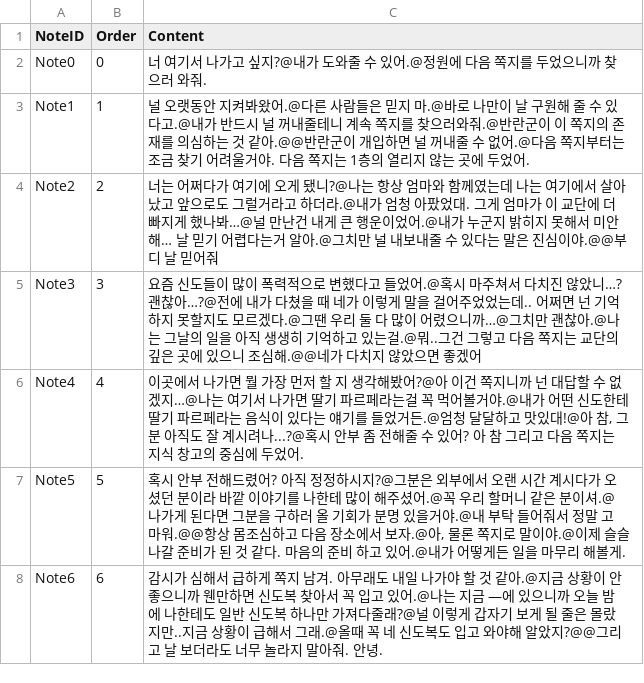
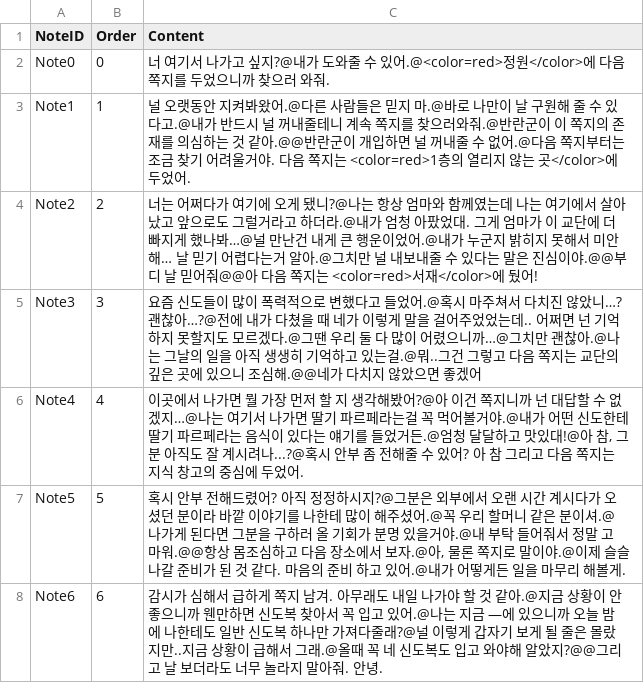
Before and after one commit to leeZn30/Gamelab_Week05, a CSV file: Assets/Resources/CSVFiles/Note.CSV, drawn as a sheet.

```diff
--- a/Assets/Resources/CSVFiles/Note.CSV
+++ b/Assets/Resources/CSVFiles/Note.CSV
@@ -1,5 +1,5 @@
 NoteID,Order,Content
-Note0,0,너 여기서 나가고 싶지?@내가 도와줄 수 있어.@정원에 다음 쪽지를 두었으니까 찾으러 와줘.
-Note1,1,널 오랫동안 지켜봐왔어.@다른 사람들은 믿지 마.@바로 나만이 날 구원해 줄 수 있다고.@내가 반드시 널 꺼내줄테니 계속 쪽지를 찾으러와줘.@반란군이 이 쪽지의 존재를 의심하는 것 같아.@@반란군이 개입하면 널 꺼내줄 수 없어.@다음 쪽지부터는 조금 찾기 어려울거야. 다음 쪽지는 1층의 열리지 않는 곳에 두었어.
-Note2,2,너는 어쩌다가 여기에 오게 됐니?@나는 항상 엄마와 함께였는데 나는 여기에서 살아났고 앞으로도 그럴거라고 하더라.@내가 엄청 아팠었대. 그게 엄마가 이 교단에 더 빠지게 했나봐…@널 만난건 내게 큰 행운이었어.@내가 누군지 밝히지 못해서 미안해… 날 믿기 어렵다는거 알아.@그치만 널 내보내줄 수 있다는 말은 진심이야.@@부디 날 믿어줘
+Note0,0,너 여기서 나가고 싶지?@내가 도와줄 수 있어.@<color=red>정원</color>에 다음 쪽지를 두었으니까 찾으러 와줘.
+Note1,1,널 오랫동안 지켜봐왔어.@다른 사람들은 믿지 마.@바로 나만이 날 구원해 줄 수 있다고.@내가 반드시 널 꺼내줄테니 계속 쪽지를 찾으러와줘.@반란군이 이 쪽지의 존재를 의심하는 것 같아.@@반란군이 개입하면 널 꺼내줄 수 없어.@다음 쪽지부터는 조금 찾기 어려울거야. 다음 쪽지는 <color=red>1층의 열리지 않는 곳</color>에 두었어.
+Note2,2,너는 어쩌다가 여기에 오게 됐니?@나는 항상 엄마와 함께였는데 나는 여기에서 살아났고 앞으로도 그럴거라고 하더라.@내가 엄청 아팠었대. 그게 엄마가 이 교단에 더 빠지게 했나봐…@널 만난건 내게 큰 행운이었어.@내가 누군지 밝히지 못해서 미안해… 날 믿기 어렵다는거 알아.@그치만 널 내보내줄 수 있다는 말은 진심이야.@@부디 날 믿어줘@@아 다음 쪽지는 <color=red>서재</color>에 뒀어!
 Note3,3,요즘 신도들이 많이 폭력적으로 변했다고 들었어.@혹시 마주쳐서 다치진 않았니…? 괜찮아…?@전에 내가 다쳤을 때 네가 이렇게 말을 걸어주었었는데.. 어쩌면 넌 기억하지 못할지도 모르겠다.@그땐 우리 둘 다 많이 어렸으니까…@그치만 괜찮아.@나는 그날의 일을 아직 생생히 기억하고 있는걸.@뭐..그건 그렇고 다음 쪽지는 교단의 깊은 곳에 있으니 조심해.@@네가 다치지 않았으면 좋겠어
```
Also changed, not shown: Assets/Resources/CSVFiles/DialogoueEvent.csv, 21 other files.
